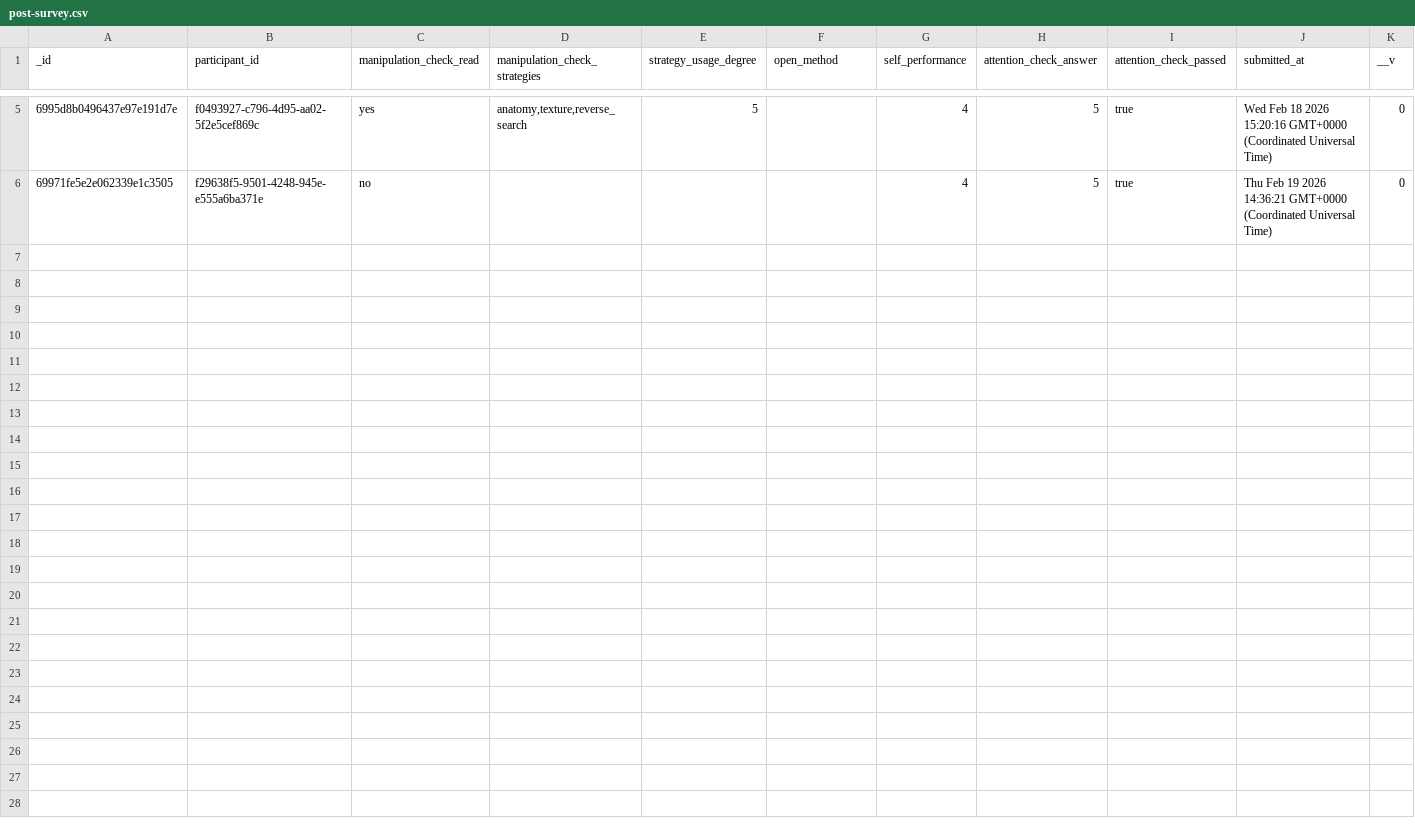
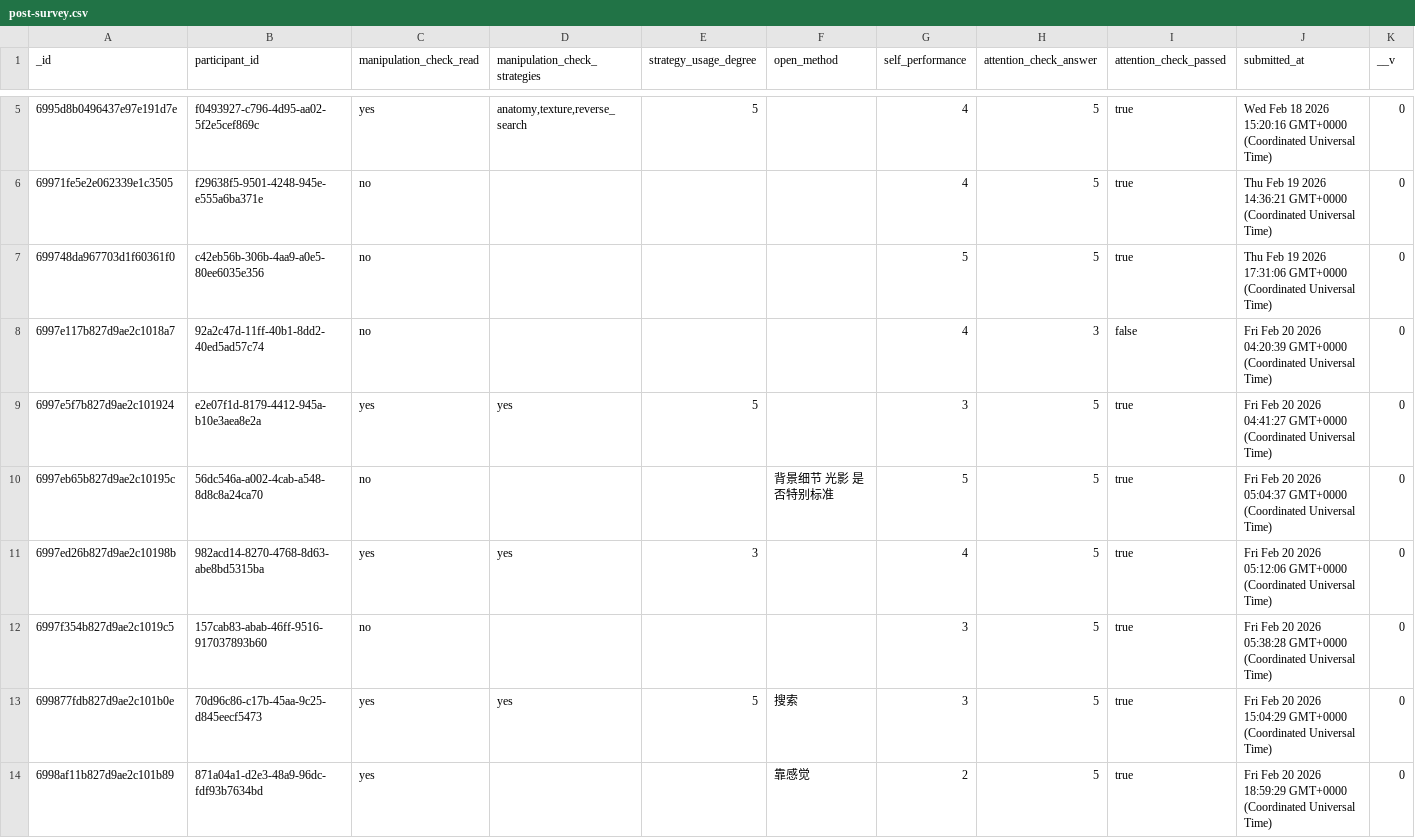
Before and after one commit to Hiyoiria/aipic, a CSV file: analysis/data/post-survey.csv, drawn as a sheet; only a part is shown, gaps mark what is left out; the diff covers the shown part only.

```diff
--- a/analysis/data/post-survey.csv
+++ b/analysis/data/post-survey.csv
@@ -6 +6,9 @@ _id,participant_id,manipulation_check_read,manipulation_check_strategies,strateg
 69971fe5e2e062339e1c3505,f29638f5-9501-4248-945e-e555a6ba371e,no,,,,4,5,true,Thu Feb 19 2026 14:36:21 GMT+0000 (Coordinated Universal Time),0
+699748da967703d1f60361f0,c42eb56b-306b-4aa9-a0e5-80ee6035e356,no,,,,5,5,true,Thu Feb 19 2026 17:31:06 GMT+0000 (Coordinated Universal Time),0
+6997e117b827d9ae2c1018a7,92a2c47d-11ff-40b1-8dd2-40ed5ad57c74,no,,,,4,3,false,Fri Feb 20 2026 04:20:39 GMT+0000 (Coordinated Universal Time),0
+6997e5f7b827d9ae2c101924,e2e07f1d-8179-4412-945a-b10e3aea8e2a,yes,yes,5,,3,5,true,Fri Feb 20 2026 04:41:27 GMT+0000 (Coordinated Universal Time),0
+6997eb65b827d9ae2c10195c,56dc546a-a002-4cab-a548-8d8c8a24ca70,no,,,背景细节 光影 是否特别标准,5,5,true,Fri Feb 20 2026 05:04:37 GMT+0000 (Coordinated Universal Time),0
+6997ed26b827d9ae2c10198b,982acd14-8270-4768-8d63-abe8bd5315ba,yes,yes,3,,4,5,true,Fri Feb 20 2026 05:12:06 GMT+0000 (Coordinated Universal Time),0
+6997f354b827d9ae2c1019c5,157cab83-abab-46ff-9516-917037893b60,no,,,,3,5,true,Fri Feb 20 2026 05:38:28 GMT+0000 (Coordinated Universal Time),0
+699877fdb827d9ae2c101b0e,70d96c86-c17b-45aa-9c25-d845eecf5473,yes,yes,5,搜索,3,5,true,Fri Feb 20 2026 15:04:29 GMT+0000 (Coordinated Universal Time),0
+6998af11b827d9ae2c101b89,871a04a1-d2e3-48a9-96dc-fdf93b7634bd,yes,,,靠感觉,2,5,true,Fri Feb 20 2026 18:59:29 GMT+0000 (Coordinated Universal Time),0
```
Also changed, not shown: 7 added rows elsewhere in this file, analysis/output/participant_summary.csv, 8 other files.
